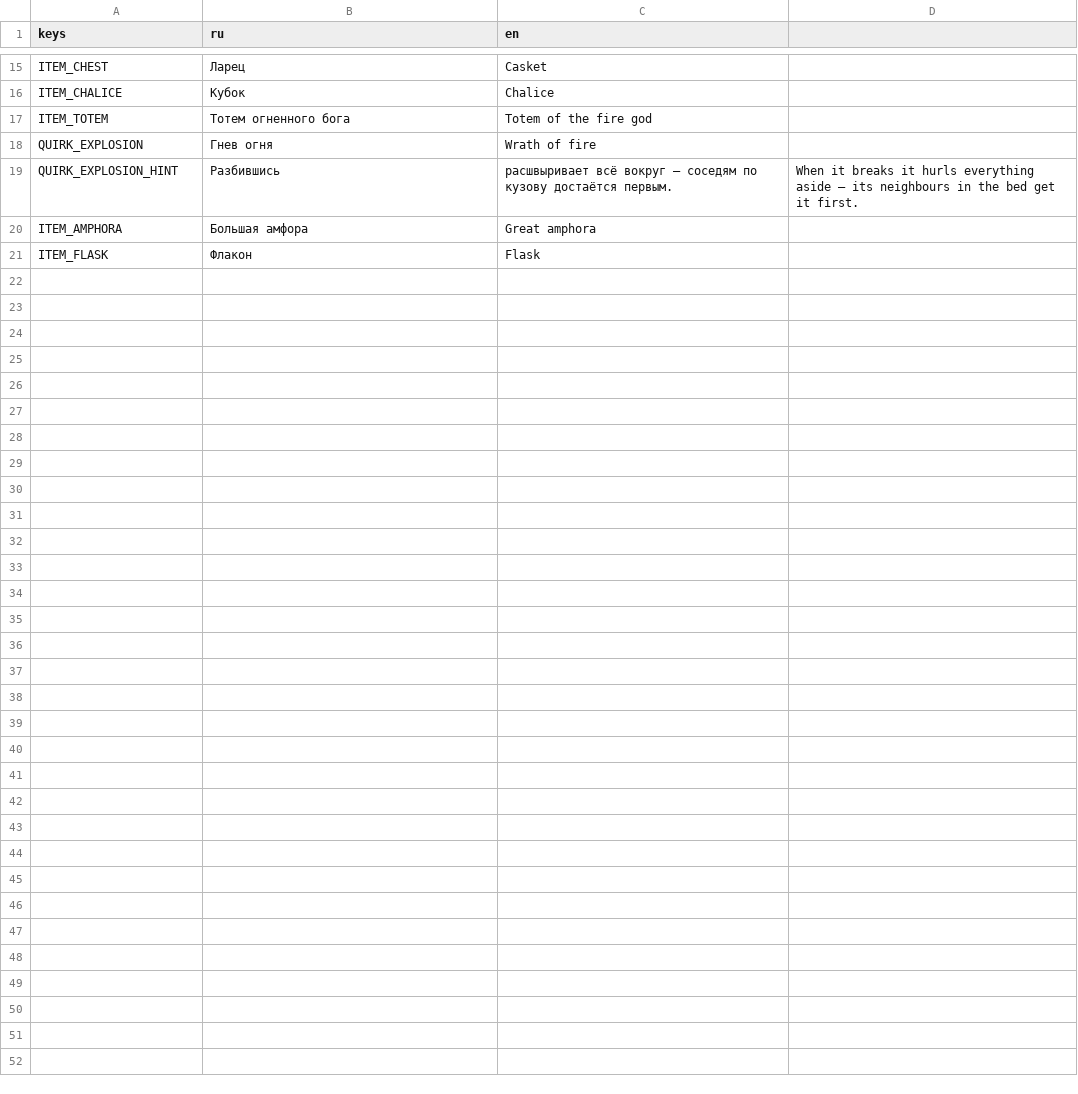
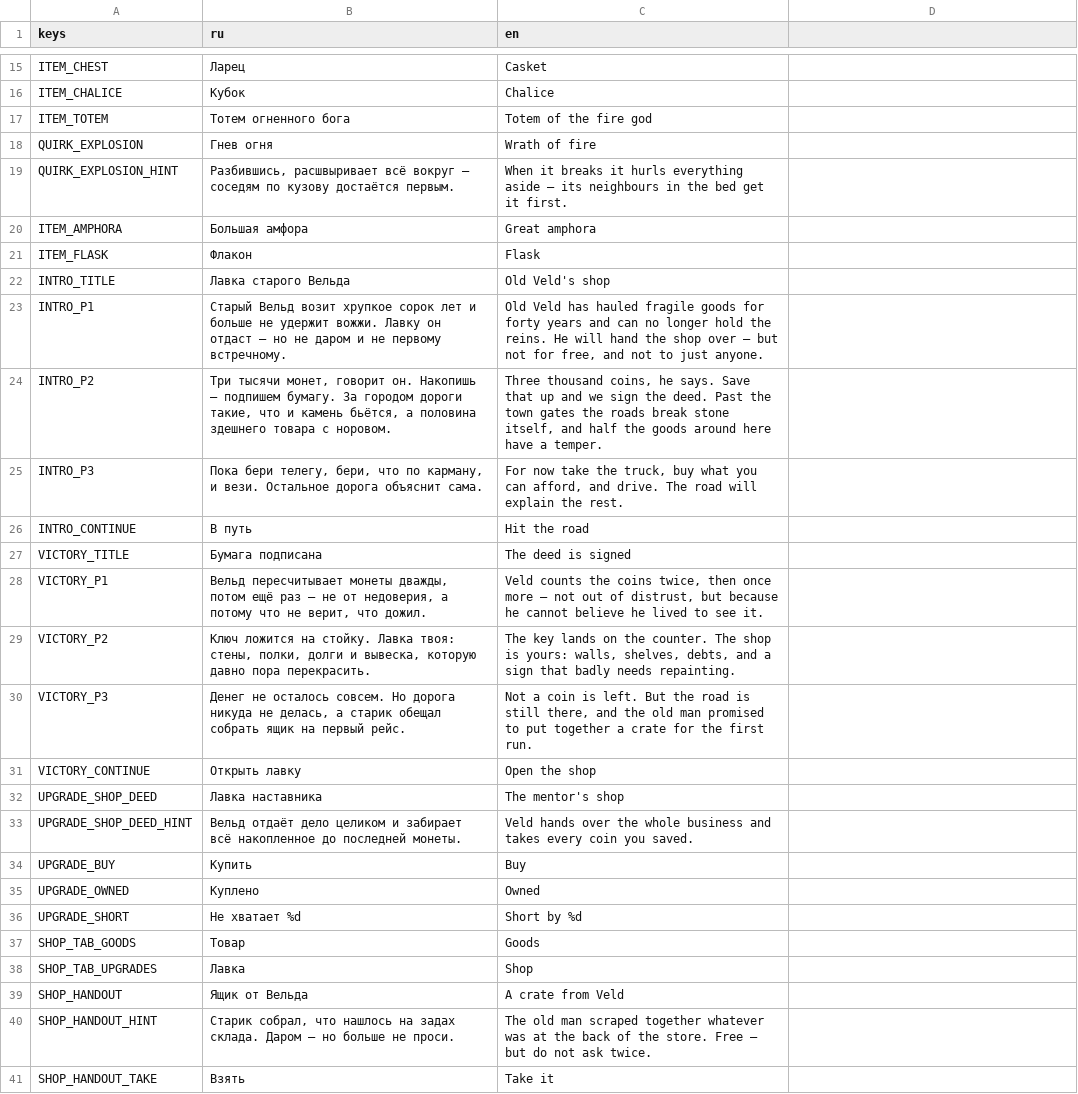
Before and after one commit to Rognlosh/UnstableJam, a CSV file: localization/ui.csv, drawn as a sheet; only a part is shown, gaps mark what is left out.

```diff
--- a/localization/ui.csv
+++ b/localization/ui.csv
@@ -18,4 +18,24 @@ ITEM_TOTEM,Тотем огненного бога,Totem of the fire god
 QUIRK_EXPLOSION,Гнев огня,Wrath of fire
-QUIRK_EXPLOSION_HINT,Разбившись, расшвыривает всё вокруг — соседям по кузову достаётся первым.,When it breaks it hurls everything aside — its neighbours in the bed get it first.
+QUIRK_EXPLOSION_HINT,"Разбившись, расшвыривает всё вокруг — соседям по кузову достаётся первым.",When it breaks it hurls everything aside — its neighbours in the bed get it first.
 ITEM_AMPHORA,Большая амфора,Great amphora
 ITEM_FLASK,Флакон,Flask
+INTRO_TITLE,Лавка старого Вельда,Old Veld's shop
+INTRO_P1,Старый Вельд возит хрупкое сорок лет и больше не удержит вожжи. Лавку он отдаст — но не даром и не первому встречному.,"Old Veld has hauled fragile goods for forty years and can no longer hold the reins. He will hand the shop over — but not for free, and not to just anyone."
+INTRO_P2,"Три тысячи монет, говорит он. Накопишь — подпишем бумагу. За городом дороги такие, что и камень бьётся, а половина здешнего товара с норовом.","Three thousand coins, he says. Save that up and we sign the deed. Past the town gates the roads break stone itself, and half the goods around here have a temper."
+INTRO_P3,"Пока бери телегу, бери, что по карману, и вези. Остальное дорога объяснит сама.","For now take the truck, buy what you can afford, and drive. The road will explain the rest."
+INTRO_CONTINUE,В путь,Hit the road
+VICTORY_TITLE,Бумага подписана,The deed is signed
+VICTORY_P1,"Вельд пересчитывает монеты дважды, потом ещё раз — не от недоверия, а потому что не верит, что дожил.","Veld counts the coins twice, then once more — not out of distrust, but because he cannot believe he lived to see it."
+VICTORY_P2,"Ключ ложится на стойку. Лавка твоя: стены, полки, долги и вывеска, которую давно пора перекрасить.","The key lands on the counter. The shop is yours: walls, shelves, debts, and a sign that badly needs repainting."
+VICTORY_P3,"Денег не осталось совсем. Но дорога никуда не делась, а старик обещал собрать ящик на первый рейс.","Not a coin is left. But the road is still there, and the old man promised to put together a crate for the first run."
+VICTORY_CONTINUE,Открыть лавку,Open the shop
+UPGRADE_SHOP_DEED,Лавка наставника,The mentor's shop
+UPGRADE_SHOP_DEED_HINT,Вельд отдаёт дело целиком и забирает всё накопленное до последней монеты.,Veld hands over the whole business and takes every coin you saved.
+UPGRADE_BUY,Купить,Buy
+UPGRADE_OWNED,Куплено,Owned
+UPGRADE_SHORT,Не хватает %d,Short by %d
+SHOP_TAB_GOODS,Товар,Goods
+SHOP_TAB_UPGRADES,Лавка,Shop
+SHOP_HANDOUT,Ящик от Вельда,A crate from Veld
+SHOP_HANDOUT_HINT,"Старик собрал, что нашлось на задах склада. Даром — но больше не проси.",The old man scraped together whatever was at the back of the store. Free — but do not ask twice.
+SHOP_HANDOUT_TAKE,Взять,Take it
```
Also changed, not shown: 10 other files.
